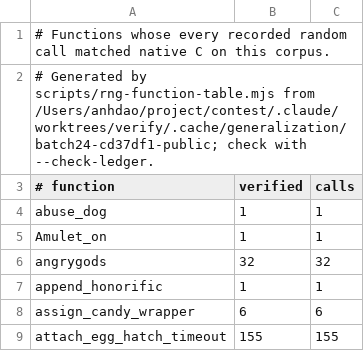
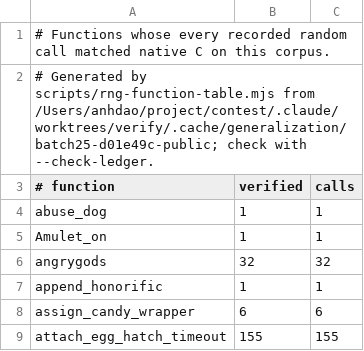
Before and after one commit to daoa0601/teleport-contest, a TSV file: docs/ledger/public-rng.tsv, drawn as a sheet; only a part is shown.

```diff
--- a/docs/ledger/public-rng.tsv
+++ b/docs/ledger/public-rng.tsv
@@ -1,3 +1,3 @@
 # Functions whose every recorded random call matched native C on this corpus.
-# Generated by scripts/rng-function-table.mjs from /Users/anhdao/project/contest/.claude/worktrees/verify/.cache/generalization/batch24-cd37df1-public; check with --check-ledger.
+# Generated by scripts/rng-function-table.mjs from /Users/anhdao/project/contest/.claude/worktrees/verify/.cache/generalization/batch25-d01e49c-public; check with --check-ledger.
 # function	verified	calls
```
Also changed, not shown: docs/ledger/eval-rng.tsv, 1 other file.
